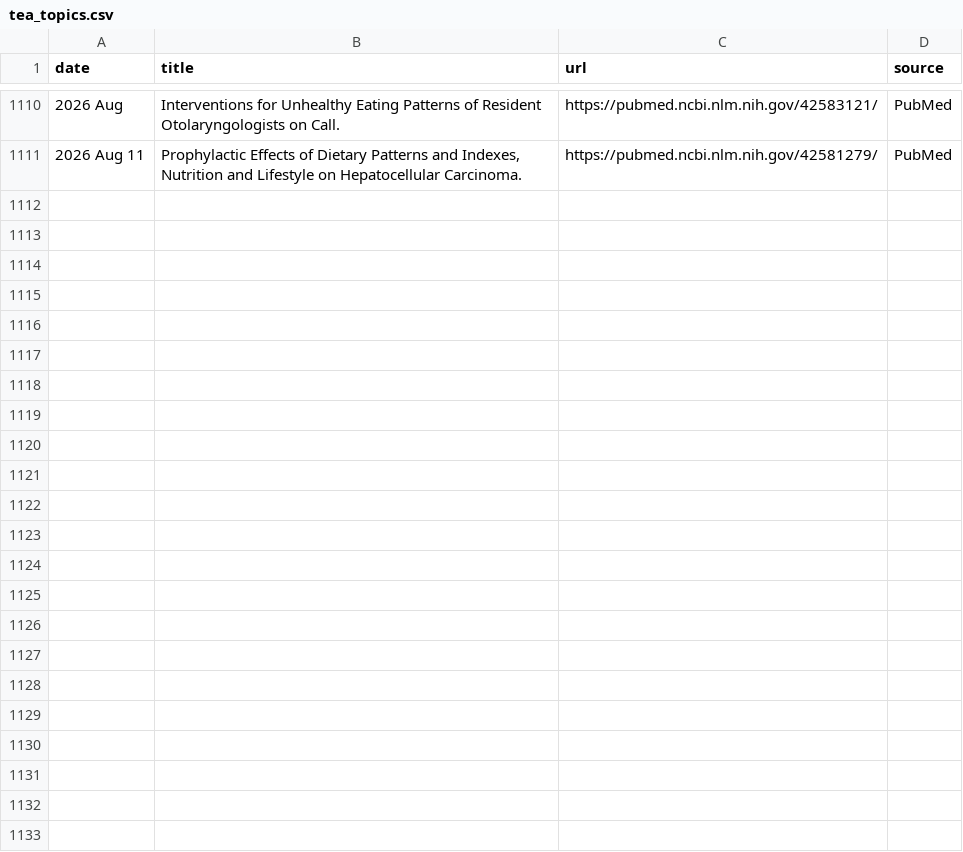
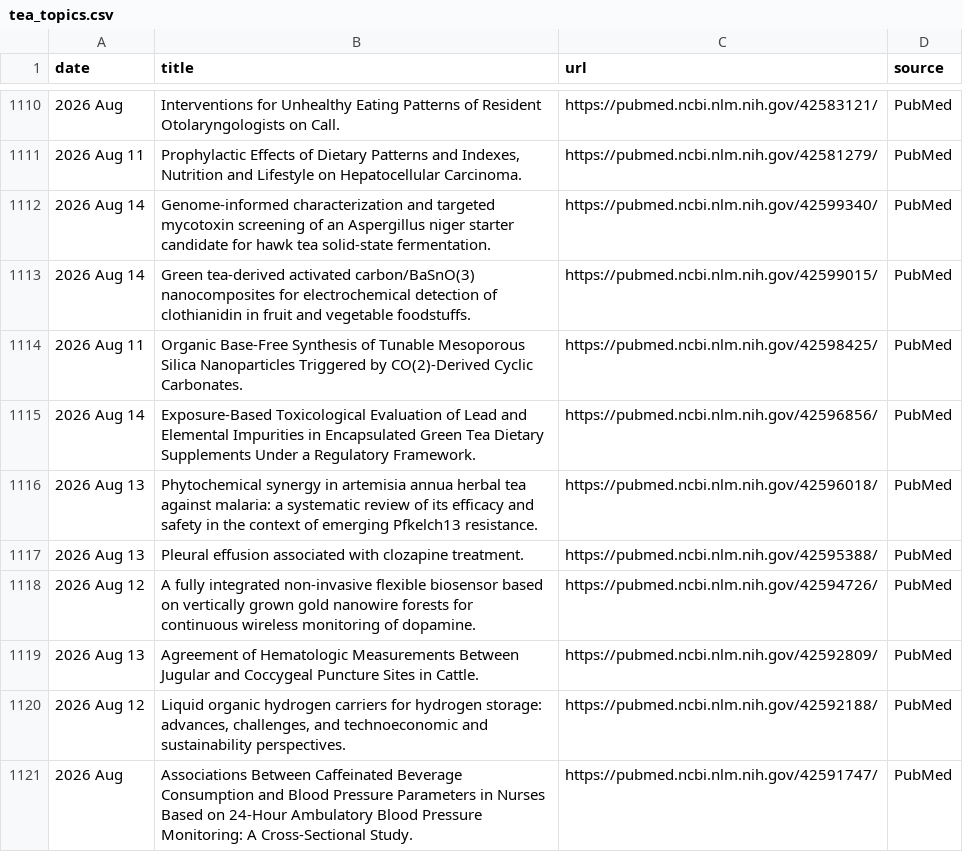
Before and after one commit to Coma4130/tea-scraper, a CSV file: tea_topics.csv, drawn as a sheet; only a part is shown, gaps mark what is left out.

```diff
--- a/tea_topics.csv
+++ b/tea_topics.csv
@@ -1111 +1111,11 @@
 2026 Aug 11,"Prophylactic Effects of Dietary Patterns and Indexes, Nutrition and Lifestyle on Hepatocellular Carcinoma.",https://pubmed.ncbi.nlm.nih.gov/42581279/,PubMed
+2026 Aug 14,Genome-informed characterization and targeted mycotoxin screening of an Aspergillus niger starter candidate for hawk tea solid-state fermentation.,https://pubmed.ncbi.nlm.nih.gov/42599340/,PubMed
+2026 Aug 14,Green tea-derived activated carbon/BaSnO(3) nanocomposites for electrochemical detection of clothianidin in fruit and vegetable foodstuffs.,https://pubmed.ncbi.nlm.nih.gov/42599015/,PubMed
+2026 Aug 11,Organic Base-Free Synthesis of Tunable Mesoporous Silica Nanoparticles Triggered by CO(2)‑Derived Cyclic Carbonates.,https://pubmed.ncbi.nlm.nih.gov/42598425/,PubMed
+2026 Aug 14,Exposure-Based Toxicological Evaluation of Lead and Elemental Impurities in Encapsulated Green Tea Dietary Supplements Under a Regulatory Framework.,https://pubmed.ncbi.nlm.nih.gov/42596856/,PubMed
+2026 Aug 13,Phytochemical synergy in artemisia annua herbal tea against malaria: a systematic review of its efficacy and safety in the context of emerging Pfkelch13 resistance.,https://pubmed.ncbi.nlm.nih.gov/42596018/,PubMed
+2026 Aug 13,Pleural effusion associated with clozapine treatment.,https://pubmed.ncbi.nlm.nih.gov/42595388/,PubMed
+2026 Aug 12,A fully integrated non-invasive flexible biosensor based on vertically grown gold nanowire forests for continuous wireless monitoring of dopamine.,https://pubmed.ncbi.nlm.nih.gov/42594726/,PubMed
+2026 Aug 13,Agreement of Hematologic Measurements Between Jugular and Coccygeal Puncture Sites in Cattle.,https://pubmed.ncbi.nlm.nih.gov/42592809/,PubMed
+2026 Aug 12,"Liquid organic hydrogen carriers for hydrogen storage: advances, challenges, and technoeconomic and sustainability perspectives.",https://pubmed.ncbi.nlm.nih.gov/42592188/,PubMed
+2026 Aug,Associations Between Caffeinated Beverage Consumption and Blood Pressure Parameters in Nurses Based on 24-Hour Ambulatory Blood Pressure Monitoring: A Cross-Sectional Study.,https://pubmed.ncbi.nlm.nih.gov/42591747/,PubMed
```
